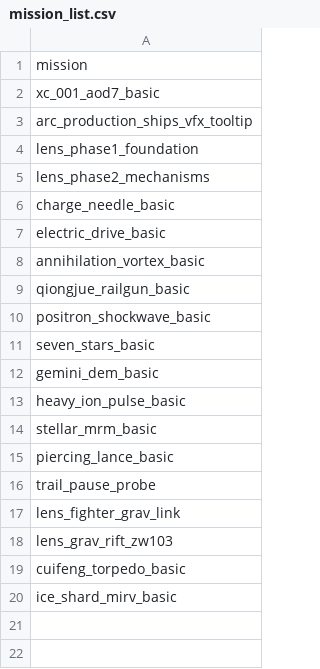
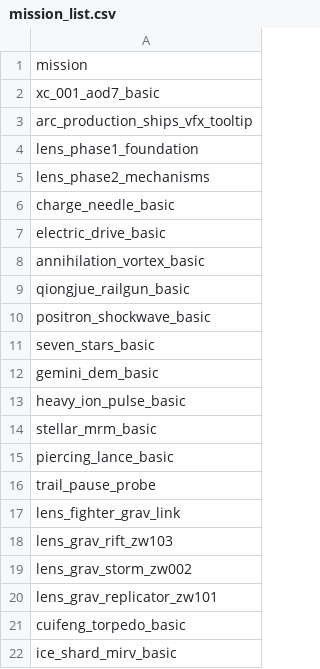
Before and after one commit to KasumiNova/AsteriaDirectorate, a CSV file: modules/internal/astd-automation/contents/data/missions/mission_list.csv, drawn as a sheet; the diff names each change by its address in the sheet, - before the commit and + after, or states it on an @@ line.

Commit message:
test(lens): 密蒙/舜华重做机制实机集成测试场景
- lens_grav_storm_zw002：引力电磁力场压制（满效×0.8/EMP+0.5）、充能代价
  （20%容量软辐能+50%承伤减免）、满充能释放（锥内电弧+巡洋舰2s强制过载）、
  冷却期力场收口复原
- lens_grav_replicator_zw101：光束承伤×0.75、激活辐能10%、能量实弹0.5s/1.0s
  双复制（伤害/辐能各50%）、冷却期失效、折跃三态标记（30发投喂folded/no_fold
  各半且镜像后远离）
- 注册表 GS_/GSR_ 常量与开关、scenarios.json requiredEvidence 对齐、
  mission_list.csv 与两个 MissionDefinition 舞台
- 两场景 launchSmokeTestGame 均 PASSED（遥测 state=Completed）

```diff
--- a/modules/internal/astd-automation/contents/data/missions/mission_list.csv
+++ b/modules/internal/astd-automation/contents/data/missions/mission_list.csv
+row 19: lens_grav_storm_zw002
+row 20: lens_grav_replicator_zw101
```
Also changed, not shown: 11 other files.
